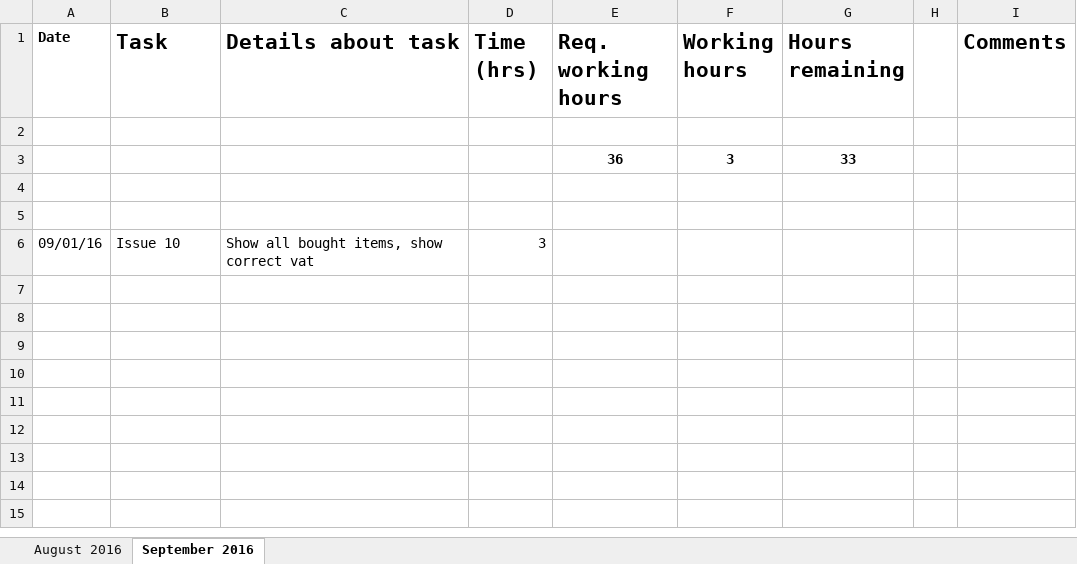
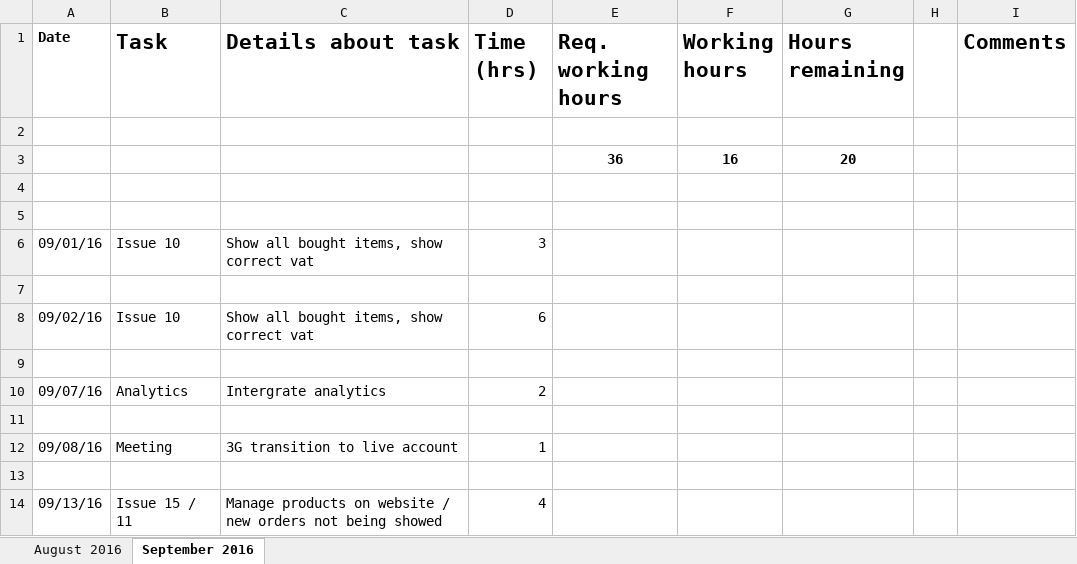
Before and after one commit to kevgichohi/cleanup, an Excel workbook: Documents/Efam Tasks and Hours 2016.xlsx, sheet September 2016, drawn as a sheet; values as stored, in another font and other column widths than the file's, no borders; removed rows and columns are numbered as before the commit, all else as after; the diff names each change by its address in the sheet, - before the commit and + after, or states it on an @@ line.

```diff
--- a/Documents/Efam Tasks and Hours 2016.xlsx (sheet September 2016)
+++ b/Documents/Efam Tasks and Hours 2016.xlsx (sheet September 2016)
-row 3:  |  |  |  | 36 | 3 | 33
+row 3:  |  |  |  | 36 | 16 | 20
+row 7: (empty)
+row 8: 09/02/16 | Issue 10 | Show all bought items, show correct vat | 6
+row 9: (empty)
+row 10: 09/07/16 | Analytics | Intergrate analytics | 2
+row 11: (empty)
+row 12: 09/08/16 | Meeting | 3G transition to live account | 1
+row 13: (empty)
+row 14: 09/13/16 | Issue 15 / 11 | Manage products on website / new orders not being showed | 4
```
Also changed, not shown: 3 other files.
